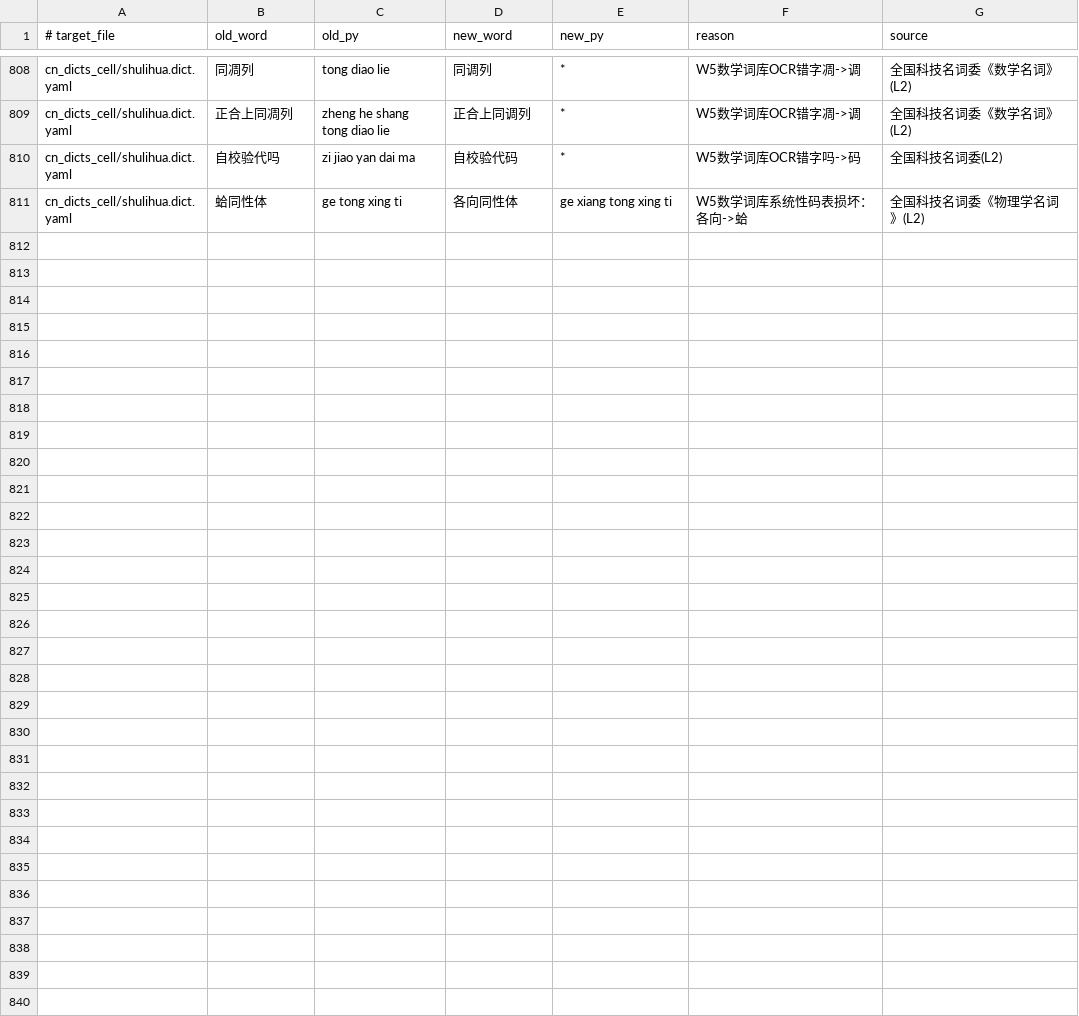
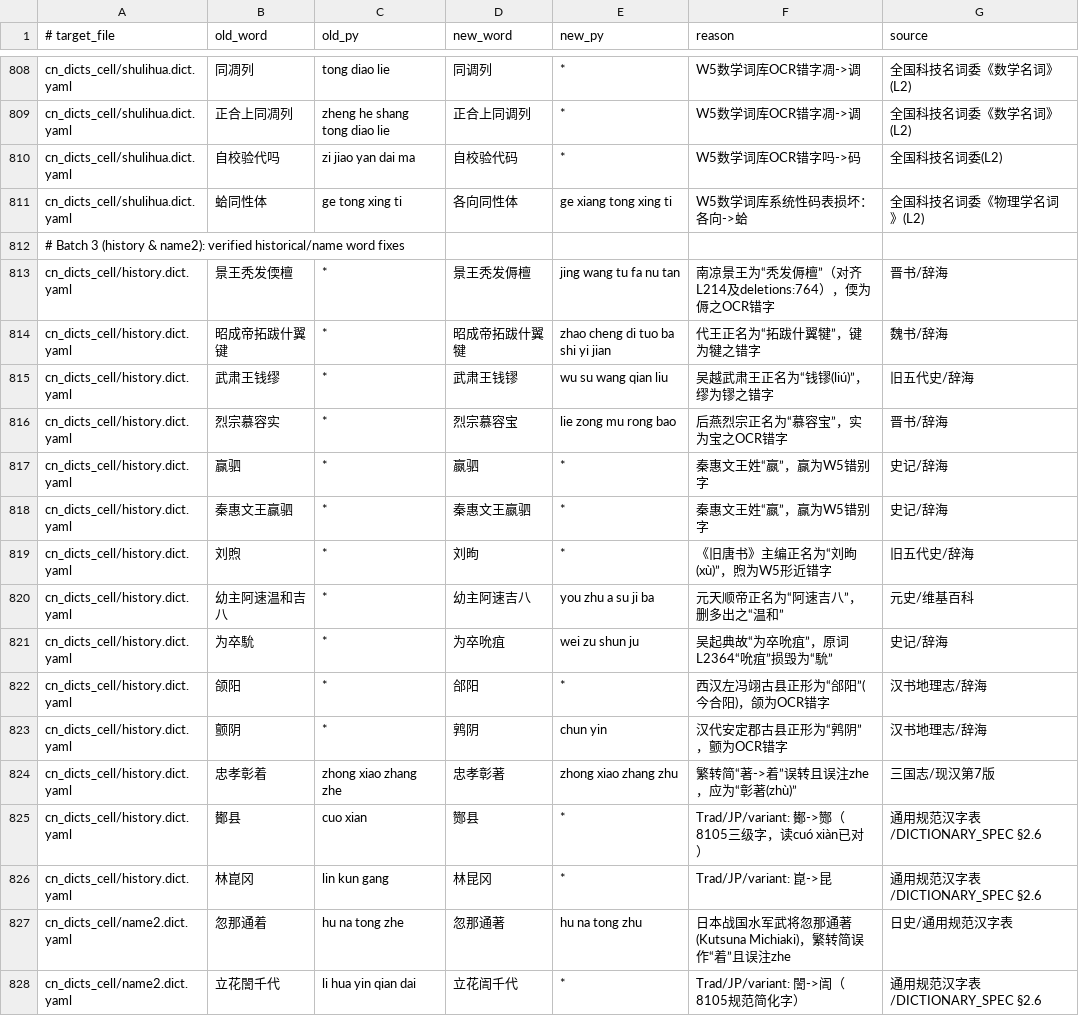
Before and after one commit to Chth1z/rime-chth1z, a TSV file: rules/word_fixes.tsv, drawn as a sheet; only a part is shown, gaps mark what is left out; the diff names each change by its address in the sheet, - before the commit and + after, or states it on an @@ line.

Commit message:
fix(history,name2): fix 303 historical/Sengoku/FF14 polyphones, 16 word typos, and 63 noise entries

```diff
--- a/rules/word_fixes.tsv
+++ b/rules/word_fixes.tsv
+row 812: # Batch 3 (history & name2): verified historical/name word fixes
+row 813: cn_dicts_cell/history.dict.yaml | 景王秃发偄檀 | * | 景王秃发傉檀 | jing wang tu fa nu tan | 南凉景王为“秃发傉檀”（对齐L214及deletions:764），偄为傉之OCR错字 | 晋书/辞海
+row 814: cn_dicts_cell/history.dict.yaml | 昭成帝拓跋什翼键 | * | 昭成帝拓跋什翼犍 | zhao cheng di tuo ba shi yi jian | 代王正名为“拓跋什翼犍”，键为犍之错字 | 魏书/辞海
+row 815: cn_dicts_cell/history.dict.yaml | 武肃王钱缪 | * | 武肃王钱镠 | wu su wang qian liu | 吴越武肃王正名为“钱镠(liú)”，缪为镠之错字 | 旧五代史/辞海
+row 816: cn_dicts_cell/history.dict.yaml | 烈宗慕容实 | * | 烈宗慕容宝 | lie zong mu rong bao | 后燕烈宗正名为“慕容宝”，实为宝之OCR错字 | 晋书/辞海
+row 817: cn_dicts_cell/history.dict.yaml | 赢驷 | * | 嬴驷 | * | 秦惠文王姓“嬴”，赢为W5错别字 | 史记/辞海
+row 818: cn_dicts_cell/history.dict.yaml | 秦惠文王赢驷 | * | 秦惠文王嬴驷 | * | 秦惠文王姓“嬴”，赢为W5错别字 | 史记/辞海
+row 819: cn_dicts_cell/history.dict.yaml | 刘煦 | * | 刘昫 | * | 《旧唐书》主编正名为“刘昫(xù)”，煦为W5形近错字 | 旧五代史/辞海
+row 820: cn_dicts_cell/history.dict.yaml | 幼主阿速温和吉八 | * | 幼主阿速吉八 | you zhu a su ji ba | 元天顺帝正名为“阿速吉八”，删多出之“温和” | 元史/维基百科
+row 821: cn_dicts_cell/history.dict.yaml | 为卒馻 | * | 为卒吮疽 | wei zu shun ju | 吴起典故“为卒吮疽”，原词L2364“吮疽”损毁为“馻” | 史记/辞海
+row 822: cn_dicts_cell/history.dict.yaml | 颌阳 | * | 郃阳 | * | 西汉左冯翊古县正形为“郃阳”(今合阳)，颌为OCR错字 | 汉书地理志/辞海
+row 823: cn_dicts_cell/history.dict.yaml | 颤阴 | * | 鹑阴 | chun yin | 汉代安定郡古县正形为“鹑阴”，颤为OCR错字 | 汉书地理志/辞海
+row 824: cn_dicts_cell/history.dict.yaml | 忠孝彰着 | zhong xiao zhang zhe | 忠孝彰著 | zhong xiao zhang zhu | 繁转简“著->着”误转且误注zhe，应为“彰著(zhù)” | 三国志/现汉第7版
+row 825: cn_dicts_cell/history.dict.yaml | 鄼县 | cuo xian | 酂县 | * | Trad/JP/variant: 鄼->酂（8105三级字，读cuó xiàn已对） | 通用规范汉字表/DICTIONARY_SPEC §2.6
+row 826: cn_dicts_cell/history.dict.yaml | 林崑冈 | lin kun gang | 林昆冈 | * | Trad/JP/variant: 崑->昆 | 通用规范汉字表/DICTIONARY_SPEC §2.6
+row 827: cn_dicts_cell/name2.dict.yaml | 忽那通着 | hu na tong zhe | 忽那通著 | hu na tong zhu | 日本战国水军武将忽那通著(Kutsuna Michiaki)，繁转简误作“着”且误注zhe | 日史/通用规范汉字表
+row 828: cn_dicts_cell/name2.dict.yaml | 立花誾千代 | li hua yin qian dai | 立花訚千代 | * | Trad/JP/variant: 誾->訚（8105规范简化字） | 通用规范汉字表/DICTIONARY_SPEC §2.6
```
Also changed, not shown: 6 other files.
